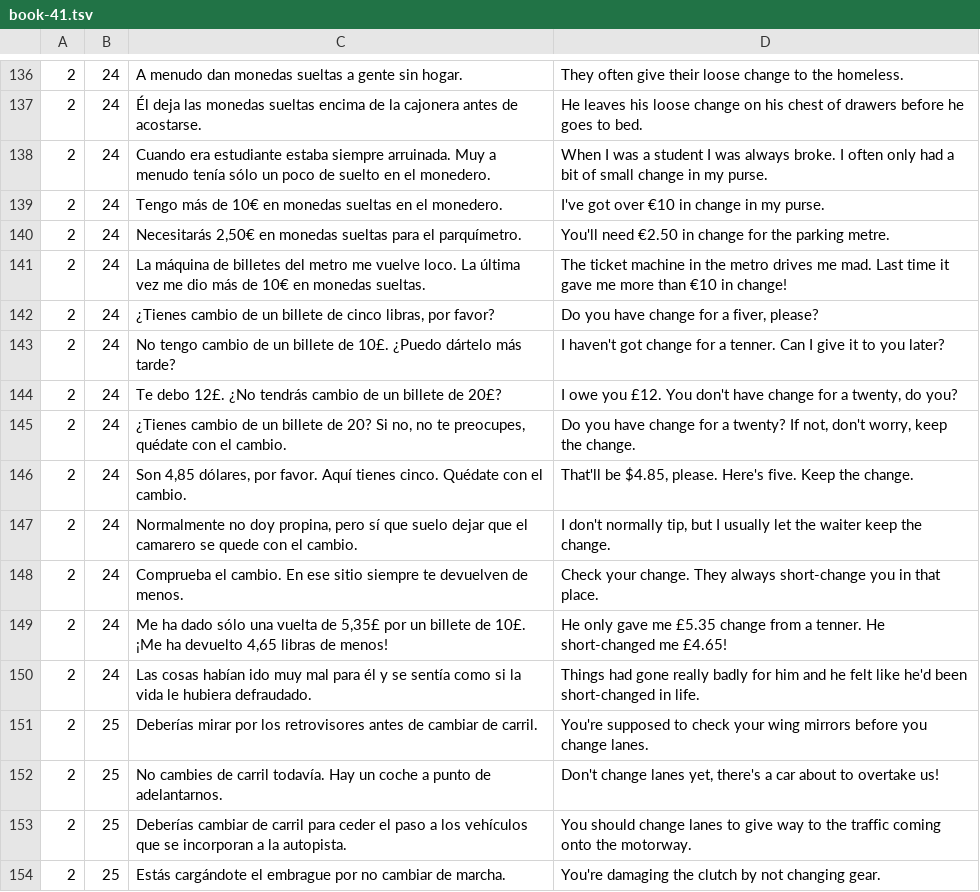
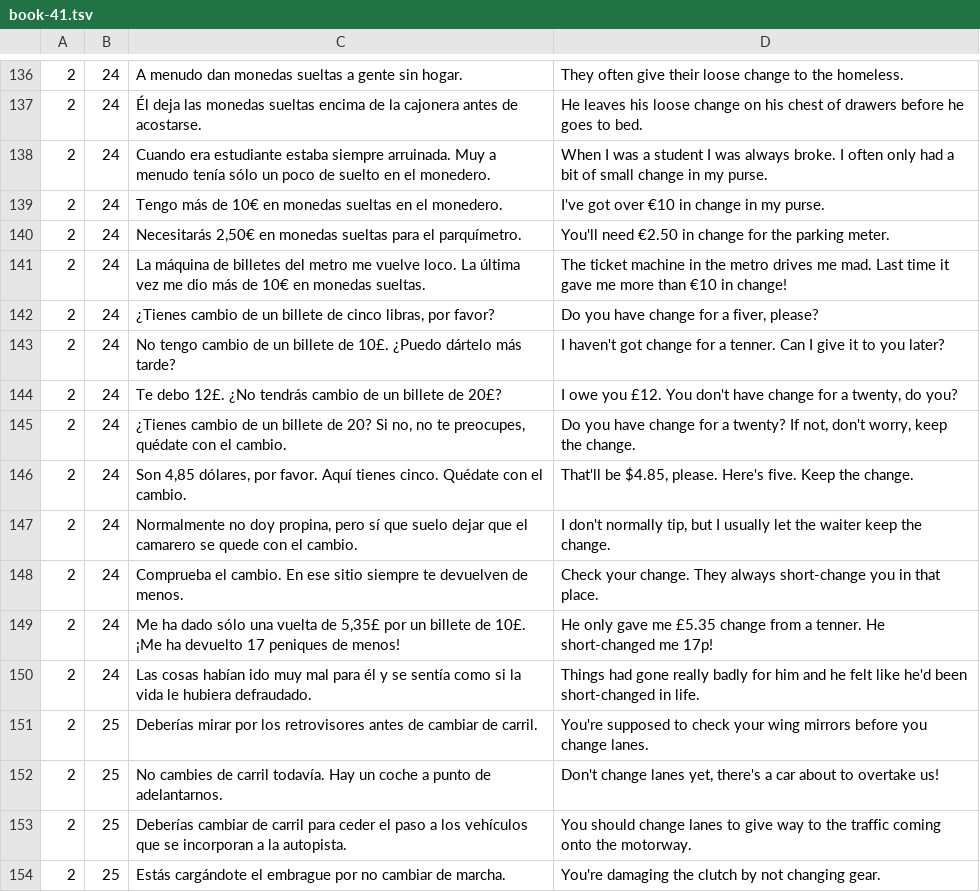
Before and after one commit to ingmariocuberos/flip-cards-like-notebook-lm, a TSV file: tools/english-cards/book-41.tsv, drawn as a sheet; only a part is shown, gaps mark what is left out.

Commit message:
Fix book 41 change example after source review

```diff
--- a/tools/english-cards/book-41.tsv
+++ b/tools/english-cards/book-41.tsv
@@ -139,3 +139,3 @@
 2	24	Tengo más de 10€ en monedas sueltas en el monedero.	I've got over €10 in change in my purse.
-2	24	Necesitarás 2,50€ en monedas sueltas para el parquímetro.	You'll need €2.50 in change for the parking metre.
+2	24	Necesitarás 2,50€ en monedas sueltas para el parquímetro.	You'll need €2.50 in change for the parking meter.
 2	24	La máquina de billetes del metro me vuelve loco. La última vez me dio más de 10€ en monedas sueltas.	The ticket machine in the metro drives me mad. Last time it gave me more than €10 in change!
@@ -148,3 +148,3 @@
 2	24	Comprueba el cambio. En ese sitio siempre te devuelven de menos.	Check your change. They always short-change you in that place.
-2	24	Me ha dado sólo una vuelta de 5,35£ por un billete de 10£. ¡Me ha devuelto 4,65 libras de menos!	He only gave me £5.35 change from a tenner. He short-changed me £4.65!
+2	24	Me ha dado sólo una vuelta de 5,35£ por un billete de 10£. ¡Me ha devuelto 17 peniques de menos!	He only gave me £5.35 change from a tenner. He short-changed me 17p!
 2	24	Las cosas habían ido muy mal para él y se sentía como si la vida le hubiera defraudado.	Things had gone really badly for him and he felt like he'd been short-changed in life.
```
Also changed, not shown: 2 other files.
